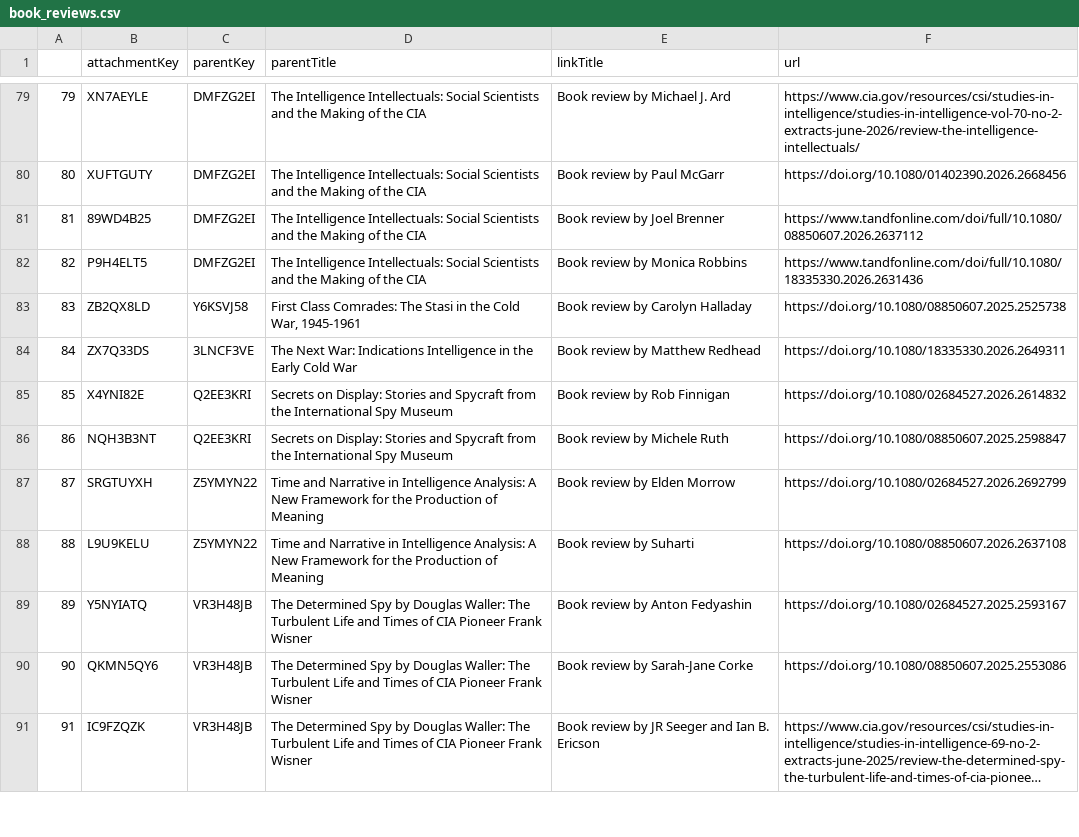
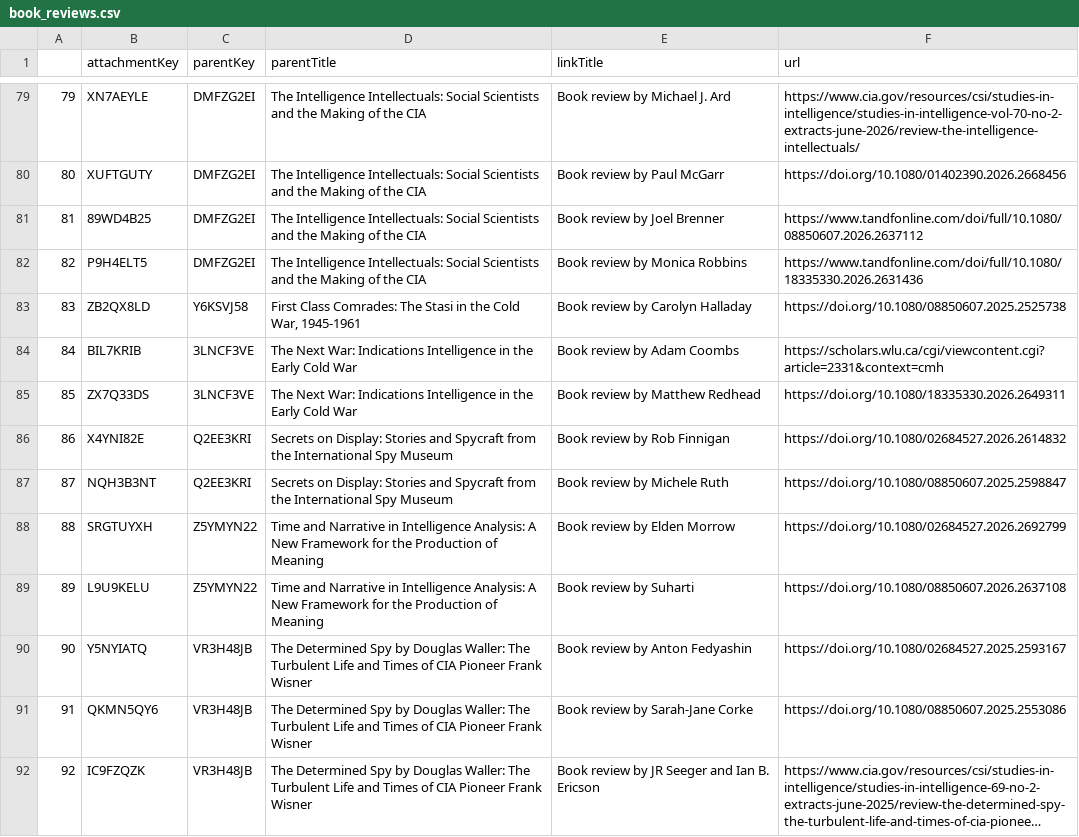
Before and after one commit to yusufaliozkan/clone-zotero-intelligence-bibliography, a CSV file: book_reviews.csv, drawn as a sheet; only a part is shown, gaps mark what is left out; long unchanged cells end in …; addresses are those after the commit; the diff names each change by its address in the sheet, - before the commit and + after, or states it on an @@ line.

```diff
--- a/book_reviews.csv
+++ b/book_reviews.csv
+row 84: 84 | BIL7KRIB | 3LNCF3VE | The Next War: Indications Intelligence in the Early Cold War | Book review by Adam Coombs | https://scholars.wlu.ca/cgi/viewcontent.cgi?article=2331&context=cmh
@@ column A renumbered from row 85 down @@
```
